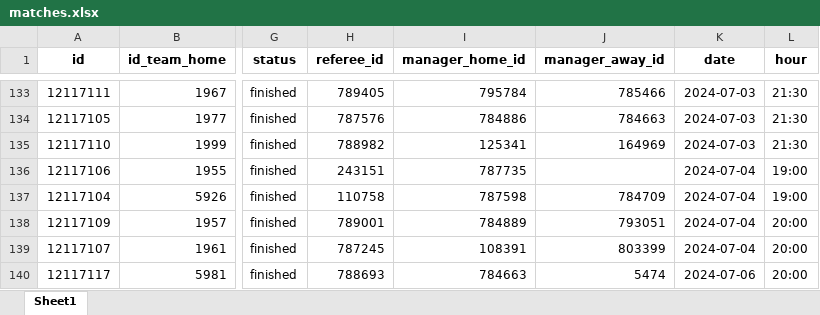
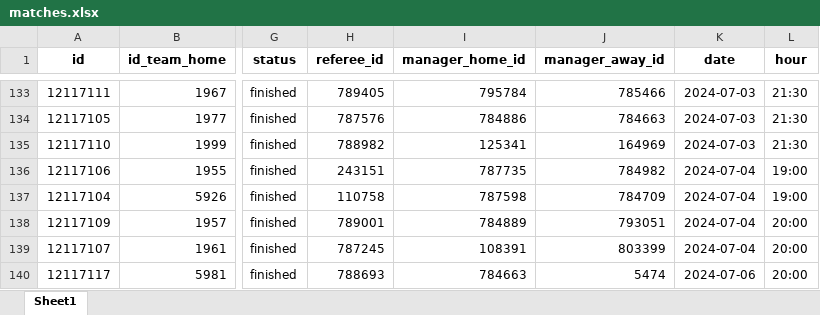
Before and after one commit to pjoao266/sofascoreBR, an Excel workbook: data/matches.xlsx, sheet Sheet1, drawn as a sheet; only a part is shown, gaps mark what is left out; values as stored, in another font and other column widths than the file's, no borders; the diff names each change by its address in the sheet, - before the commit and + after, or states it on an @@ line.

```diff
--- a/data/matches.xlsx (sheet Sheet1)
+++ b/data/matches.xlsx (sheet Sheet1)
-J136 (manager_away_id): (empty)
+J136 (manager_away_id): 784982
```
Also changed, not shown: data/goal_match.xlsx, data/manager.xlsx, 8 other files.
